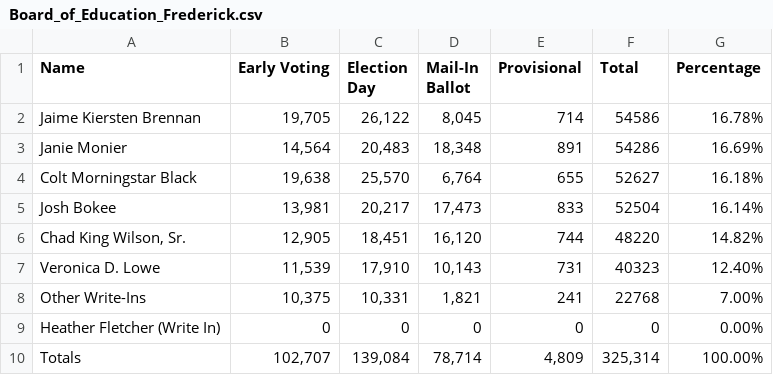
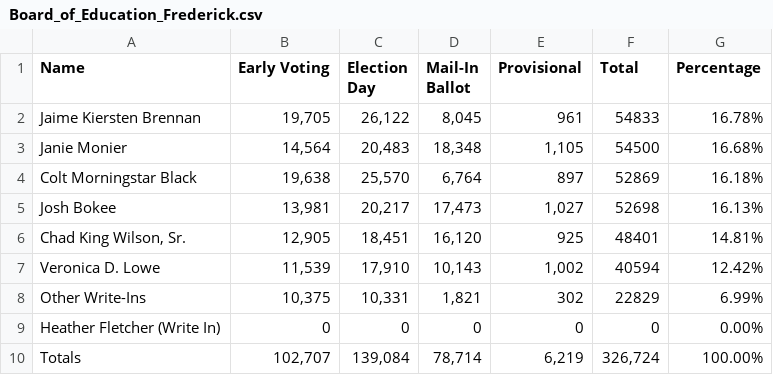
Before and after one commit to dwillis/maryland_elections, a CSV file: data/Board_of_Education_Frederick.csv, drawn as a sheet.

```diff
--- a/data/Board_of_Education_Frederick.csv
+++ b/data/Board_of_Education_Frederick.csv
@@ -1,10 +1,10 @@
 Name,Early Voting,Election Day,Mail-In Ballot,Provisional,Total,Percentage
-Jaime Kiersten Brennan,"19,705","26,122","8,045",714,54586,16.78%
-Janie Monier,"14,564","20,483","18,348",891,54286,16.69%
-Colt Morningstar Black,"19,638","25,570","6,764",655,52627,16.18%
-Josh Bokee,"13,981","20,217","17,473",833,52504,16.14%
-"Chad King Wilson, Sr.","12,905","18,451","16,120",744,48220,14.82%
-Veronica D. Lowe,"11,539","17,910","10,143",731,40323,12.40%
-Other Write-Ins,"10,375","10,331","1,821",241,22768,7.00%
+Jaime Kiersten Brennan,"19,705","26,122","8,045",961,54833,16.78%
+Janie Monier,"14,564","20,483","18,348","1,105",54500,16.68%
+Colt Morningstar Black,"19,638","25,570","6,764",897,52869,16.18%
+Josh Bokee,"13,981","20,217","17,473","1,027",52698,16.13%
+"Chad King Wilson, Sr.","12,905","18,451","16,120",925,48401,14.81%
+Veronica D. Lowe,"11,539","17,910","10,143","1,002",40594,12.42%
+Other Write-Ins,"10,375","10,331","1,821",302,22829,6.99%
 Heather Fletcher (Write In),0,0,0,0,0,0.00%
-Totals,"102,707","139,084","78,714","4,809","325,314",100.00%
+Totals,"102,707","139,084","78,714","6,219","326,724",100.00%
```
Also changed, not shown: data/Judge,_Appellate_Court_of_Maryland_At_Large_Frederick.csv, data/Judge_of_the_Circuit_Court_Frederick.csv, 5 other files.
